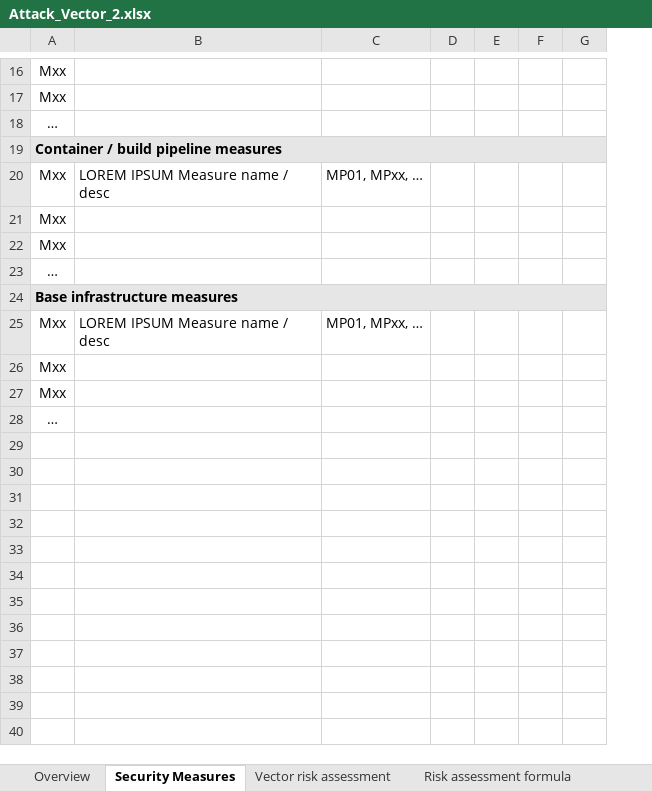
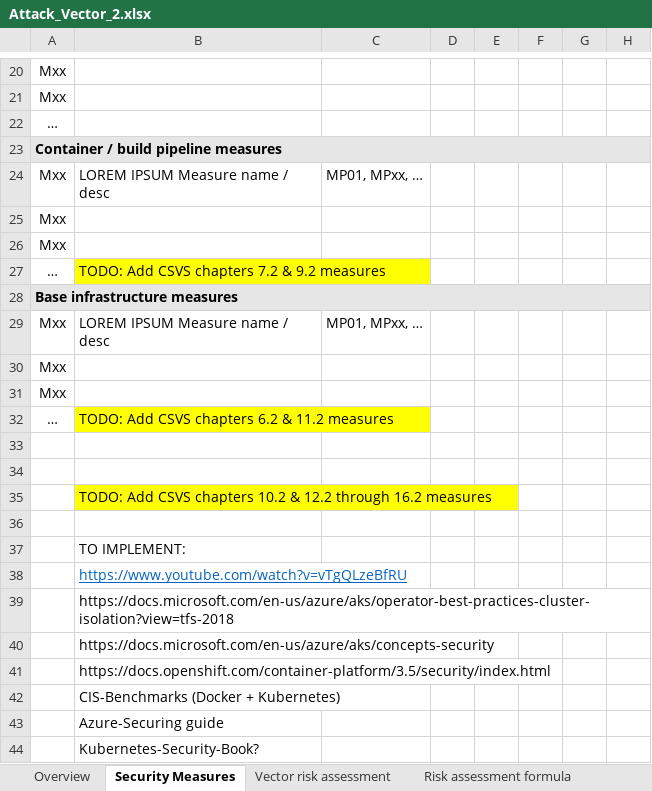
Before and after one commit to gramsimamsi/bachelorThesis, an Excel workbook: Attack_Vector_2.xlsx, sheet Security Measures, drawn as a sheet; only a part is shown, gaps mark what is left out; values as stored, in another font and other column widths than the file's, no borders; addresses are those after the commit; the diff covers the shown part only; the diff names each change by its address in the sheet, - before the commit and + after, or states it on an @@ line.

```diff
--- a/Attack_Vector_2.xlsx (sheet Security Measures)
+++ b/Attack_Vector_2.xlsx (sheet Security Measures)
+column G, empty
-B27: (empty)
+B27: TODO: Add CSVS chapters 7.2 & 9.2 measures
-B27 fill: none
+B27 fill: #FFFF00
-B32: (empty)
+B32: TODO: Add CSVS chapters 6.2 & 11.2 measures
-B32 fill: none
+B32 fill: #FFFF00
+row 33: (empty)
+row 34: (empty)
+row 35:  | TODO: Add CSVS chapters 10.2 & 12.2 through 16.2 measures
+row 36: (empty)
+row 37:  | TO IMPLEMENT:
+row 38:  | https://www.youtube.com/watch?v=vTgQLzeBfRU
+row 39:  | https://docs.microsoft.com/en-us/azure/aks/operator-best-practices-cluster-isolation?view=tfs-2018
+row 40:  | https://docs.microsoft.com/en-us/azure/aks/concepts-security
+row 41:  | https://docs.openshift.com/container-platform/3.5/security/index.html
+row 42:  | CIS-Benchmarks (Docker + Kubernetes)
+row 43:  | Azure-Securing guide
+row 44:  | Kubernetes-Security-Book?
```
Also changed, not shown: 4 added rows, 5 edited cells and cell formats elsewhere in this sheet, sheet Risk assessment formula, 2 other files.
